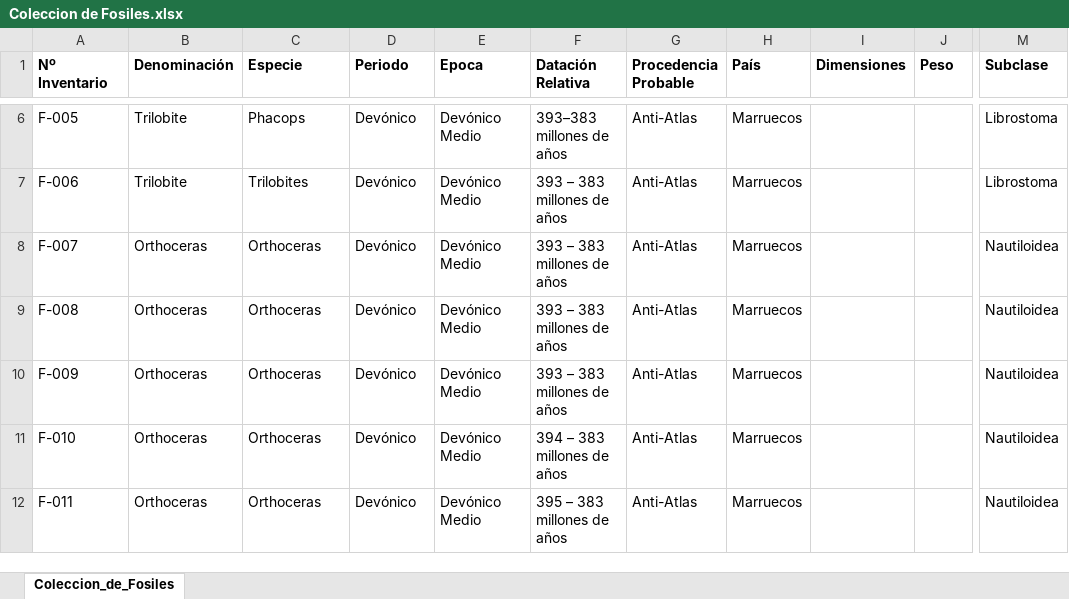
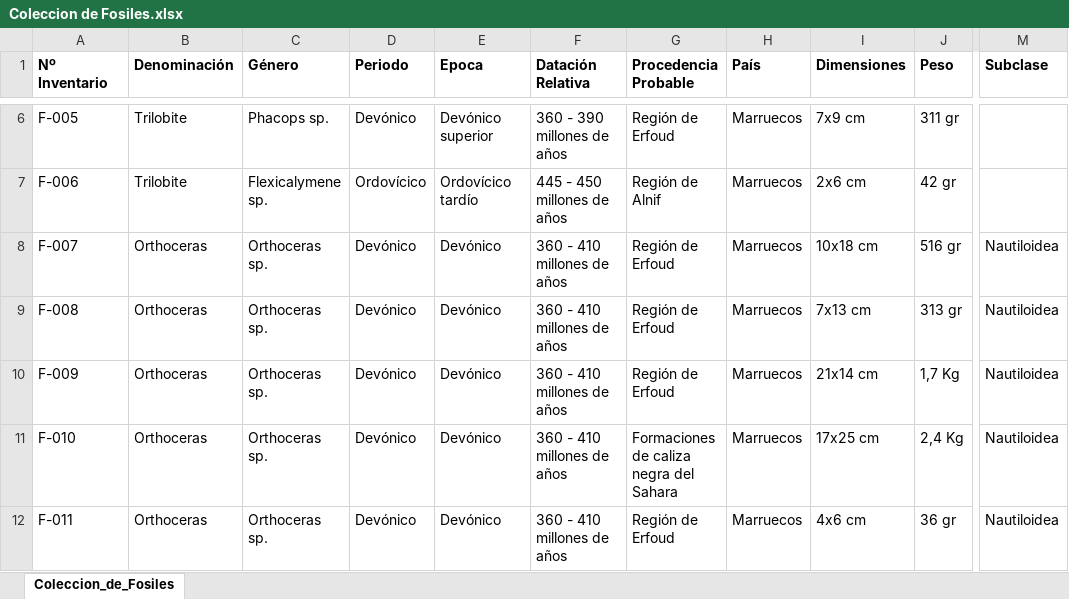
Before and after one commit to pascualrizoa-code/Coleccion-de-Fosiles, an Excel workbook: Coleccion de Fosiles.xlsx, sheet Coleccion_de_Fosiles, drawn as a sheet; only a part is shown, gaps mark what is left out; values as stored, in another font and other column widths than the file's, no borders; the diff covers the shown part only; the diff names each change by its address in the sheet, - before the commit and + after, or states it on an @@ line.

```diff
--- a/Coleccion de Fosiles.xlsx (sheet Coleccion_de_Fosiles)
+++ b/Coleccion de Fosiles.xlsx (sheet Coleccion_de_Fosiles)
-C1: Especie
+C1: Género
-C6 (Género): Phacops
+C6 (Género): Phacops sp.
-E6 (Epoca): Devónico Medio
+E6 (Epoca): Devónico superior
-F6 (Datación Relativa): 393–383 millones de años
+F6 (Datación Relativa): 360 - 390 millones de años
-G6 (Procedencia Probable): Anti-Atlas
+G6 (Procedencia Probable): Región de Erfoud
-I6 (Dimensiones): (empty)
+I6 (Dimensiones): 7x9 cm
-J6 (Peso): (empty)
+J6 (Peso): 311 gr
-M6:M7 (Subclase): Librostoma
+M6:M7 (Subclase): (empty)
-C7 (Género): Trilobites
+C7 (Género): Flexicalymene sp.
-D7 (Periodo): Devónico
+D7 (Periodo): Ordovícico
-E7 (Epoca): Devónico Medio
+E7 (Epoca): Ordovícico tardío
-F7 (Datación Relativa): 393 – 383 millones de años
+F7 (Datación Relativa): 445 - 450 millones de años
-G7 (Procedencia Probable): Anti-Atlas
+G7 (Procedencia Probable): Región de Alnif
-I7 (Dimensiones): (empty)
+I7 (Dimensiones): 2x6 cm
-J7 (Peso): (empty)
+J7 (Peso): 42 gr
-C8:C12 (Género): Orthoceras
+C8:C12 (Género): Orthoceras sp.
-E8:E12 (Epoca): Devónico Medio
+E8:E12 (Epoca): Devónico
-F8:F10 (Datación Relativa): 393 – 383 millones de años
+F8:F10 (Datación Relativa): 360 - 410 millones de años
-G8:G10 (Procedencia Probable): Anti-Atlas
+G8:G10 (Procedencia Probable): Región de Erfoud
-I8 (Dimensiones): (empty)
+I8 (Dimensiones): 10x18 cm
-J8 (Peso): (empty)
+J8 (Peso): 516 gr
-I9 (Dimensiones): (empty)
+I9 (Dimensiones): 7x13 cm
-J9 (Peso): (empty)
+J9 (Peso): 313 gr
-I10 (Dimensiones): (empty)
+I10 (Dimensiones): 21x14 cm
-J10 (Peso): (empty)
+J10 (Peso): 1,7 Kg
-F11 (Datación Relativa): 394 – 383 millones de años
+F11 (Datación Relativa): 360 - 410 millones de años
-G11 (Procedencia Probable): Anti-Atlas
+G11 (Procedencia Probable): Formaciones de caliza negra del Sahara
-I11 (Dimensiones): (empty)
+I11 (Dimensiones): 17x25 cm
-J11 (Peso): (empty)
+J11 (Peso): 2,4 Kg
-F12 (Datación Relativa): 395 – 383 millones de años
+F12 (Datación Relativa): 360 - 410 millones de años
-G12 (Procedencia Probable): Anti-Atlas
+G12 (Procedencia Probable): Región de Erfoud
-I12 (Dimensiones): (empty)
+I12 (Dimensiones): 4x6 cm
-J12 (Peso): (empty)
+J12 (Peso): 36 gr
```
Also changed, not shown: 87 edited cells and cell formats elsewhere in this sheet, 1 other file.
